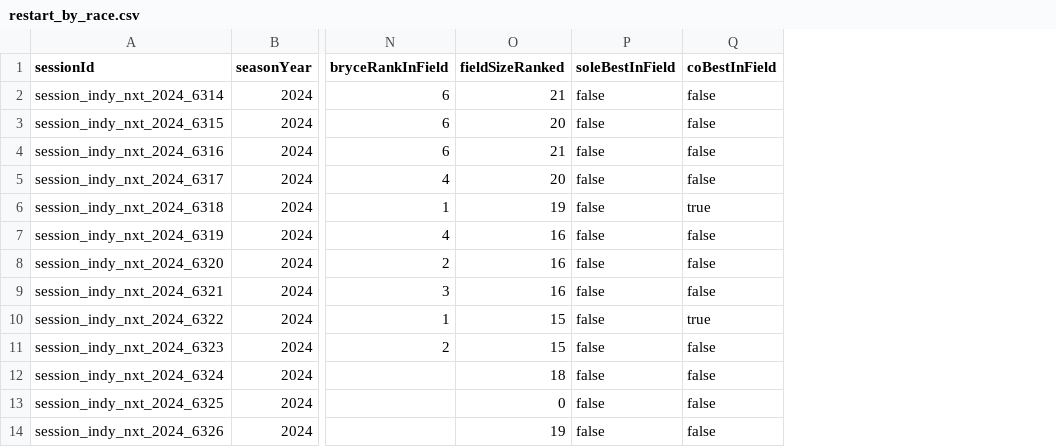
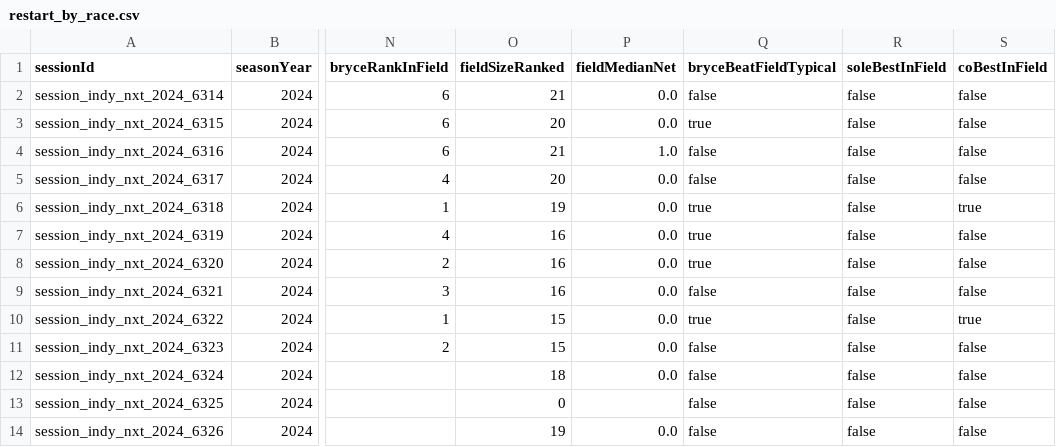
Before and after one commit to riddlejack/BryceCast, a CSV file: analysis/restart-report/output/tables/restart_by_race.csv, drawn as a sheet; only a part is shown, gaps mark what is left out; the diff names each change by its address in the sheet, - before the commit and + after, or states it on an @@ line.

```diff
--- a/analysis/restart-report/output/tables/restart_by_race.csv
+++ b/analysis/restart-report/output/tables/restart_by_race.csv
+column P (fieldMedianNet), rows 2-14: 0.0 | 0.0 | 1.0 | 0.0 | 0.0 | 0.0 | 0.0 | 0.0 | 0.0 | 0.0 | 0.0 |  | 0.0
+column Q (bryceBeatFieldTypical), rows 2-14: false | true | false | false | true | true | true | false | true | false | false | false | false
```
Also changed, not shown: 9 other files.
